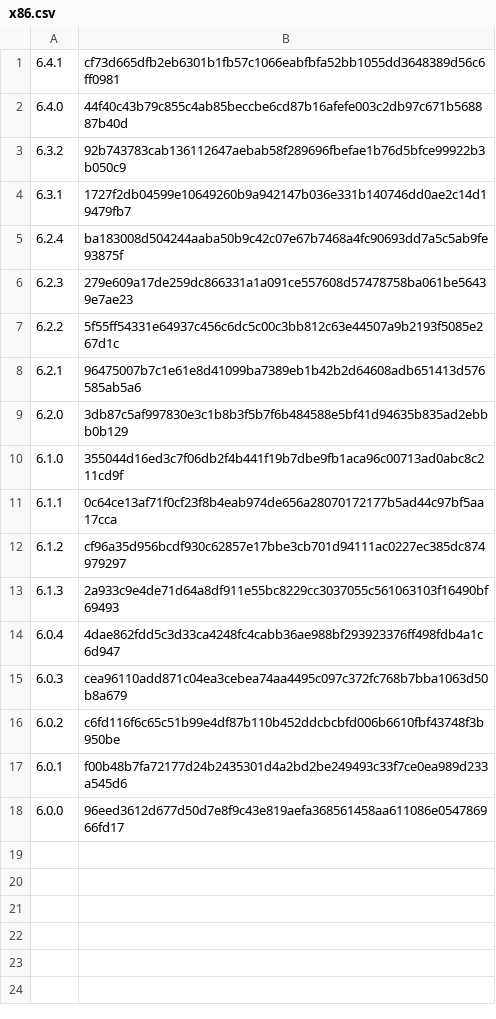
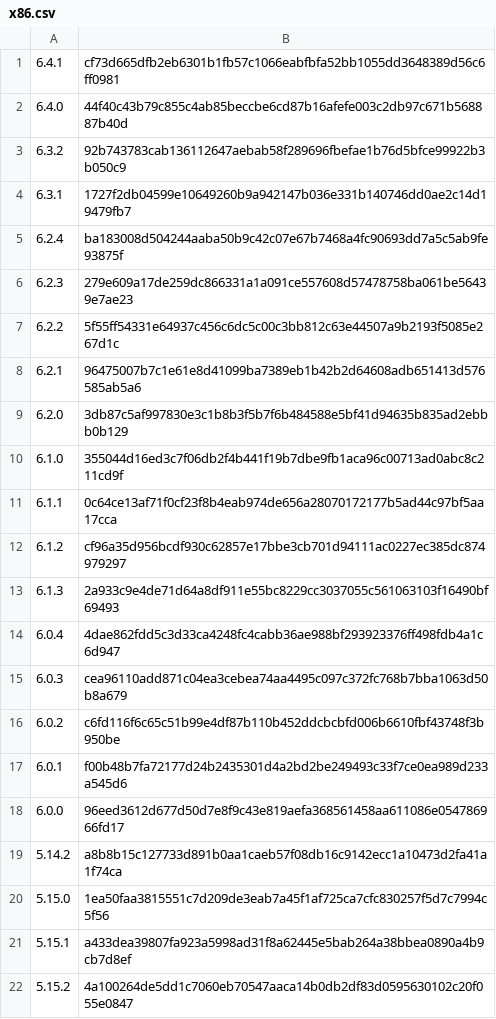
Before and after one commit to arianneroselina/-Android-Version-Extraction, a CSV file: src/files/hashes/qt/x86.csv, drawn as a sheet.

Commit message:
finish Qt table until 5.14.2

```diff
--- a/src/files/hashes/qt/x86.csv
+++ b/src/files/hashes/qt/x86.csv
@@ -18 +18,5 @@
 6.0.0,96eed3612d677d50d7e8f9c43e819aefa368561458aa611086e054786966fd17
+5.14.2,a8b8b15c127733d891b0aa1caeb57f08db16c9142ecc1a10473d2fa41a1f74ca
+5.15.0,1ea50faa3815551c7d209de3eab7a45f1af725ca7cfc830257f5d7c7994c5f56
+5.15.1,a433dea39807fa923a5998ad31f8a62445e5bab264a38bbea0890a4b9cb7d8ef
+5.15.2,4a100264de5dd1c7060eb70547aaca14b0db2df83d0595630102c20f055e0847
```
Also changed, not shown: 4 other files.
